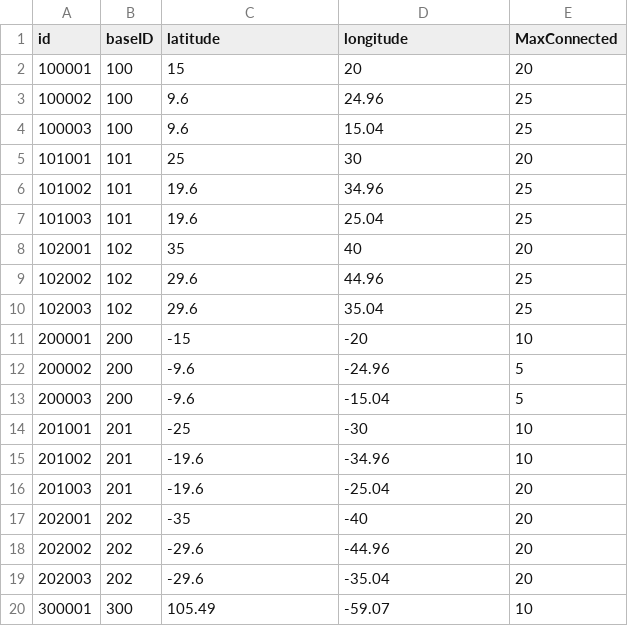
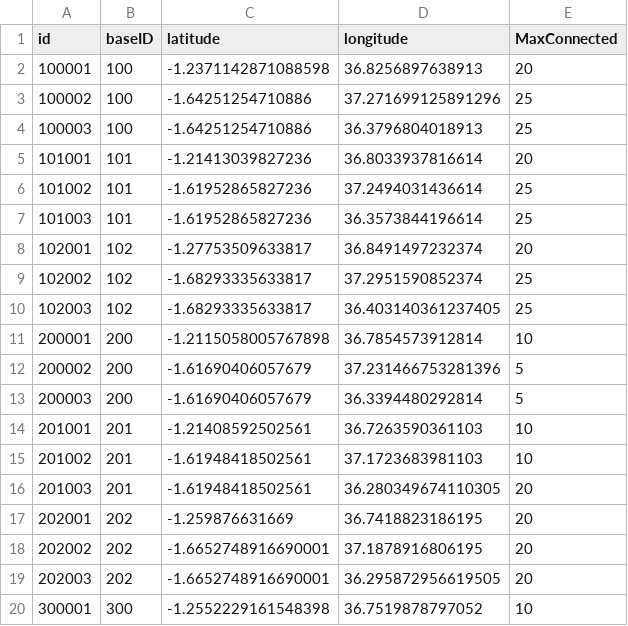
Before and after one commit to kimeudom/project, a CSV file: node/csv/cells.csv, drawn as a sheet; only a part is shown; the diff covers the shown part only.

Commit message:
csv changes to normalize data to Kenya's coordinates

```diff
--- a/node/csv/cells.csv
+++ b/node/csv/cells.csv
@@ -1,20 +1,20 @@
 id,baseID,latitude,longitude,MaxConnected
-100001,100,15,20,20
-100002,100,9.6,24.96,25
-100003,100,9.6,15.04,25
-101001,101,25,30,20
-101002,101,19.6,34.96,25
-101003,101,19.6,25.04,25
-102001,102,35,40,20
-102002,102,29.6,44.96,25
-102003,102,29.6,35.04,25
-200001,200,-15,-20,10
-200002,200,-9.6,-24.96,5
-200003,200,-9.6,-15.04,5
-201001,201,-25,-30,10
-201002,201,-19.6,-34.96,10
-201003,201,-19.6,-25.04,20
-202001,202,-35,-40,20
-202002,202,-29.6,-44.96,20
-202003,202,-29.6,-35.04,20
-300001,300,105.49,-59.07,10
+100001,100,-1.2371142871088598,36.8256897638913,20
+100002,100,-1.64251254710886,37.271699125891296,25
+100003,100,-1.64251254710886,36.3796804018913,25
+101001,101,-1.21413039827236,36.8033937816614,20
+101002,101,-1.61952865827236,37.2494031436614,25
+101003,101,-1.61952865827236,36.3573844196614,25
+102001,102,-1.27753509633817,36.8491497232374,20
+102002,102,-1.68293335633817,37.2951590852374,25
+102003,102,-1.68293335633817,36.403140361237405,25
+200001,200,-1.2115058005767898,36.7854573912814,10
+200002,200,-1.61690406057679,37.231466753281396,5
+200003,200,-1.61690406057679,36.3394480292814,5
+201001,201,-1.21408592502561,36.7263590361103,10
+201002,201,-1.61948418502561,37.1723683981103,10
+201003,201,-1.61948418502561,36.280349674110305,20
+202001,202,-1.259876631669,36.7418823186195,20
+202002,202,-1.6652748916690001,37.1878916806195,20
+202003,202,-1.6652748916690001,36.295872956619505,20
+300001,300,-1.2552229161548398,36.7519878797052,10
```
Also changed, not shown: 16 edited cells elsewhere in this file, node/csv/baseStations.csv, 2 other files.
